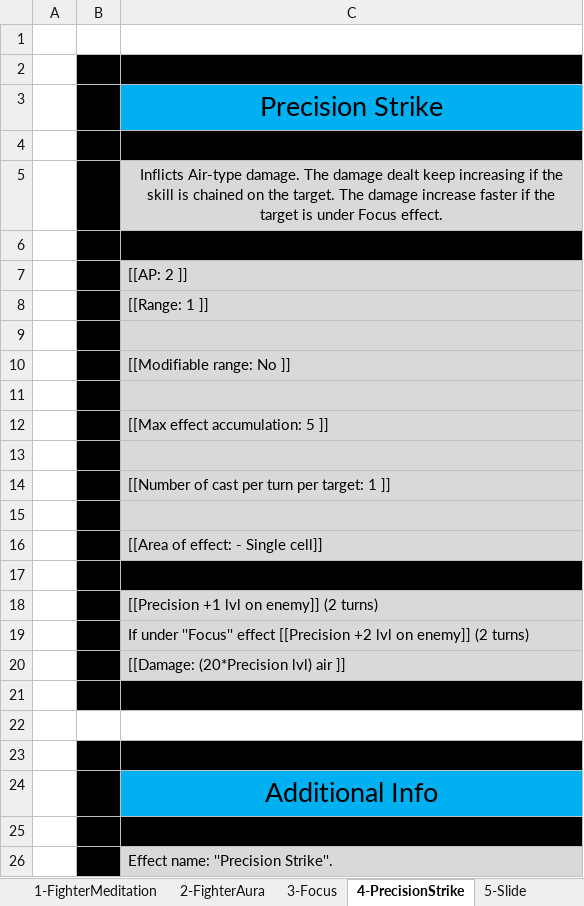
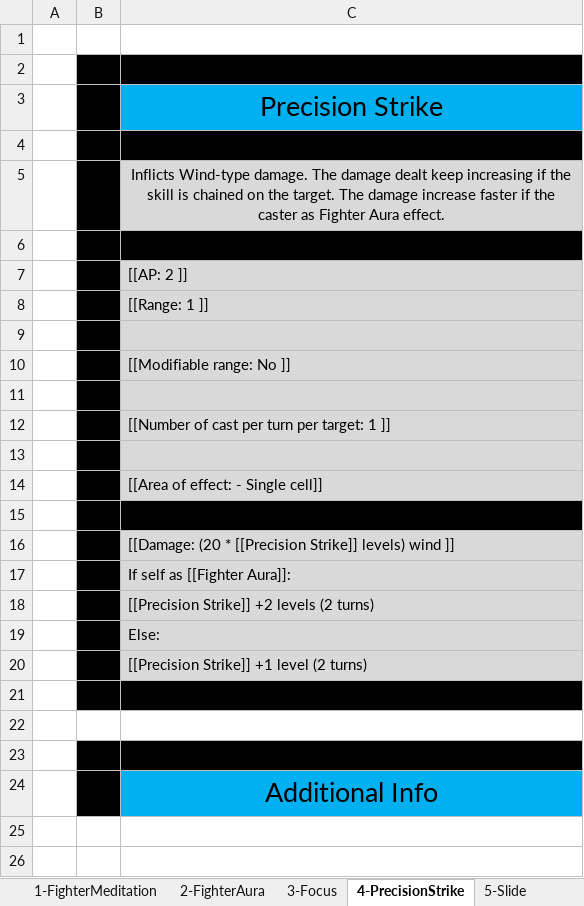
Before and after one commit to opachot/BattleForVoxturia, an Excel workbook: GameDesign/Class/_Done/1_Fighter/Documentation/FighterSkills.xlsx, sheet 4-PrecisionStrike, drawn as a sheet; values as stored, in another font and other column widths than the file's, no borders; removed rows and columns are numbered as before the commit, all else as after; the diff names each change by its address in the sheet, - before the commit and + after, or states it on an @@ line.

Commit message:
Started effect and stats list. + Cleaned Fighter skills doc.

```diff
--- a/GameDesign/Class/_Done/1_Fighter/Documentation/FighterSkills.xlsx (sheet 4-PrecisionStrike)
+++ b/GameDesign/Class/_Done/1_Fighter/Documentation/FighterSkills.xlsx (sheet 4-PrecisionStrike)
-C5: Inflicts Air-type damage. The damage dealt keep increasing if the skill is chained on the target. The damage increase faster if the target is under Focus effect.
+C5: Inflicts Wind-type damage. The damage dealt keep increasing if the skill is chained on the target. The damage increase faster if the caster as Fighter Aura effect.
-row 12:  |  | [[Max effect accumulation: 5 ]]
-row 13: (empty)
-C16: [[Precision +1 lvl on enemy]] (2 turns)
+C16: [[Damage: (20 * [[Precision Strike]] levels) wind ]]
-C17: If under ''Focus'' effect [[Precision +2 lvl on enemy]] (2 turns)
+C17: If self as [[Fighter Aura]]:
-C18: [[Damage: (20*Precision lvl) air ]]
+C18: [[Precision Strike]] +2 levels (2 turns)
+row 19:  |  | Else:
+row 20:  |  | [[Precision Strike]] +1 level (2 turns)
-row 25: (empty)
-row 26:  |  | Effect name: ''Precision Strike''.
```
Also changed, not shown: sheet 9-KiBlast, sheet 6-StrategicRetreat, sheet 10-LiquidKick, sheet 5-Slide, sheet 2-FighterAura, sheet 1-FighterMeditation, 2 more sheets, 36 other files.
